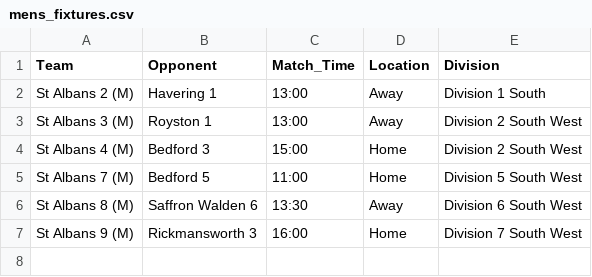
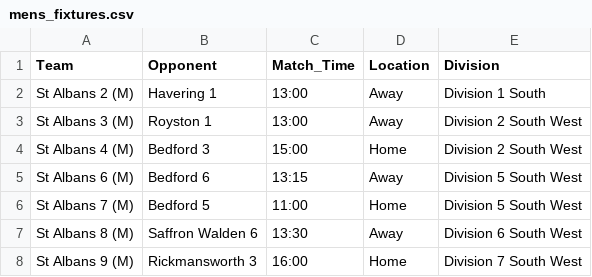
Before and after one commit to edturner/SAHCscoreBoard, a CSV file: data/scoreboard/mens_fixtures.csv, drawn as a sheet; the diff names each change by its address in the sheet, - before the commit and + after, or states it on an @@ line.

```diff
--- a/data/scoreboard/mens_fixtures.csv
+++ b/data/scoreboard/mens_fixtures.csv
+row 5: St Albans 6 (M) | Bedford 6 | 13:15 | Away | Division 5 South West
```
Also changed, not shown: 1 other file.
